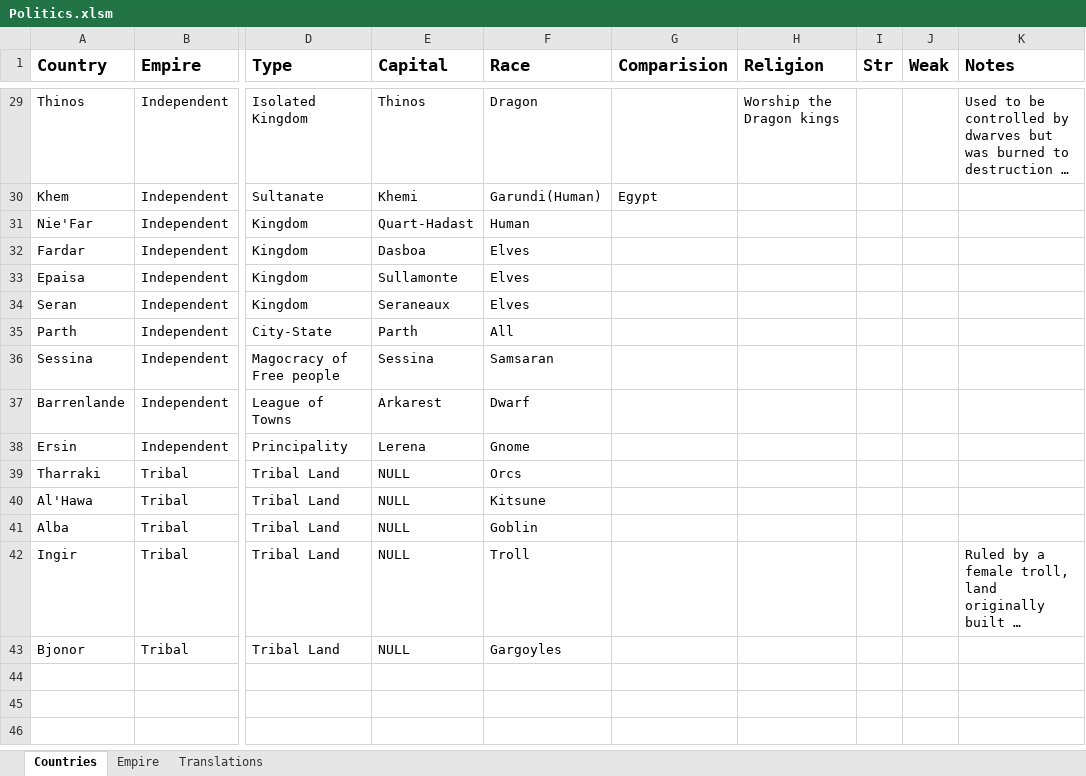
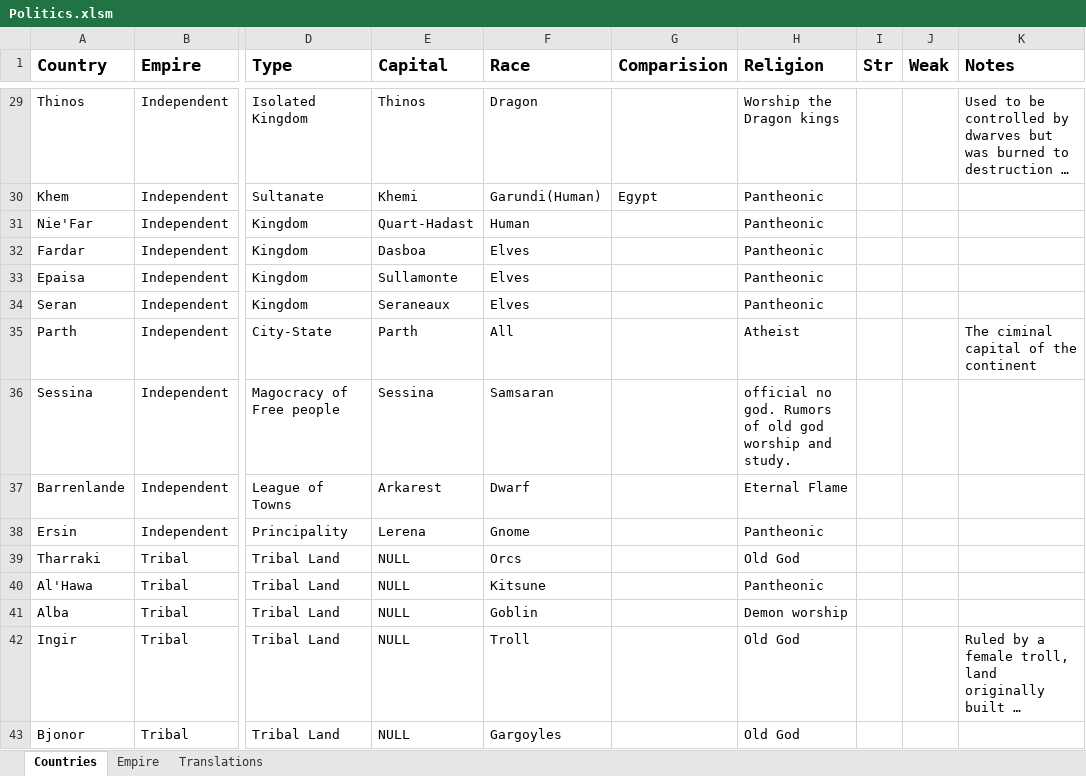
Before and after one commit to DungeonMasterRobby/ArcaneAndDivine, an Excel workbook: Maps/Politics.xlsm, sheet Countries, drawn as a sheet; only a part is shown, gaps mark what is left out; long unchanged cells end in …; values as stored, in another font and other column widths than the file's, no borders; the diff covers the shown part only; the diff names each change by its address in the sheet, - before the commit and + after, or states it on an @@ line.

Commit message:
added all the teh religions

```diff
--- a/Maps/Politics.xlsm (sheet Countries)
+++ b/Maps/Politics.xlsm (sheet Countries)
-H30:H34 (Religion): (empty)
+H30:H34 (Religion): Pantheonic
-H35 (Religion): (empty)
+H35 (Religion): Atheist
-K35 (Notes): (empty)
+K35 (Notes): The ciminal capital of the continent
-H36 (Religion): (empty)
+H36 (Religion): official no god. Rumors of old god worship and study.
-H37 (Religion): (empty)
+H37 (Religion): Eternal Flame
-H38 (Religion): (empty)
+H38 (Religion): Pantheonic
-H39 (Religion): (empty)
+H39 (Religion): Old God
-H40 (Religion): (empty)
+H40 (Religion): Pantheonic
-H41 (Religion): (empty)
+H41 (Religion): Demon worship
-H42:H43 (Religion): (empty)
+H42:H43 (Religion): Old God
```
Also changed, not shown: 38 edited cells and merged cells elsewhere in this sheet.
